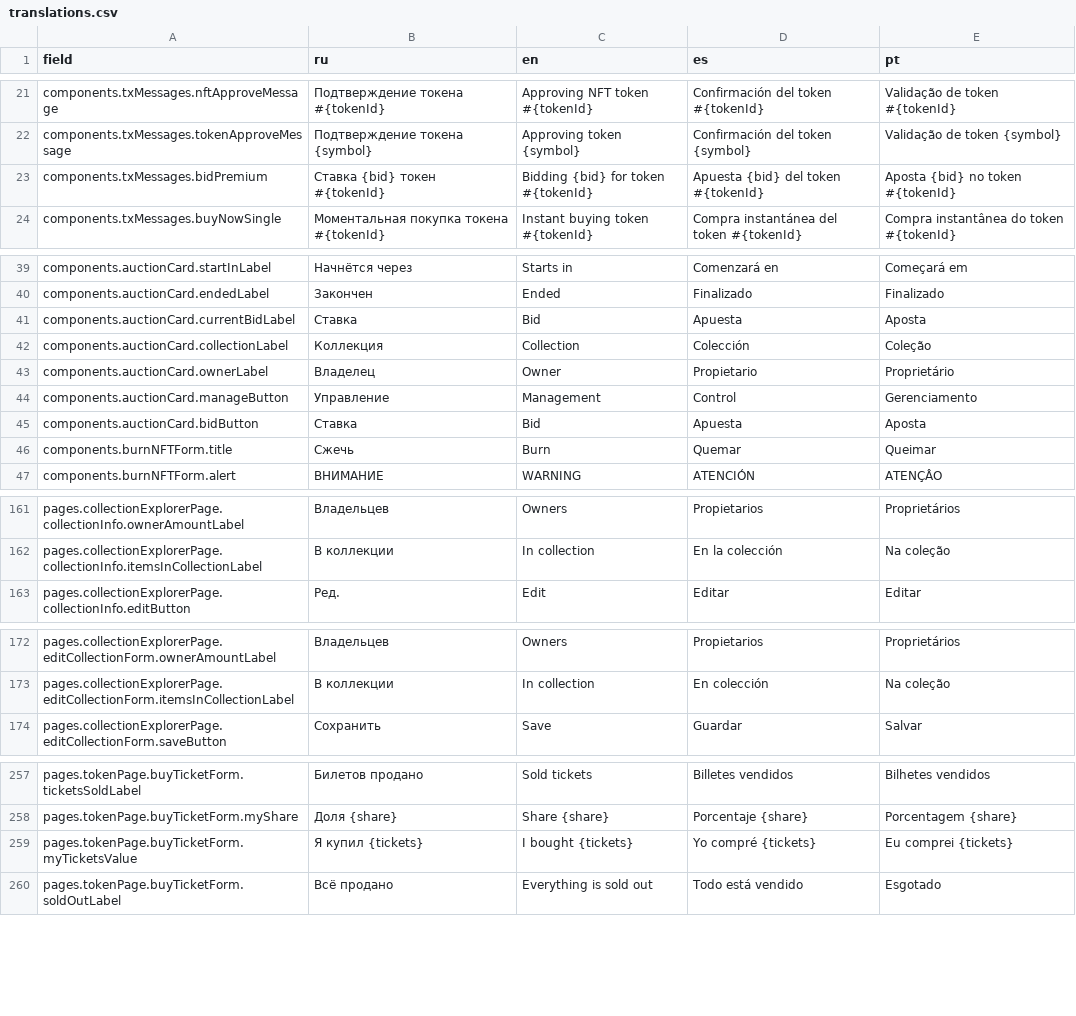
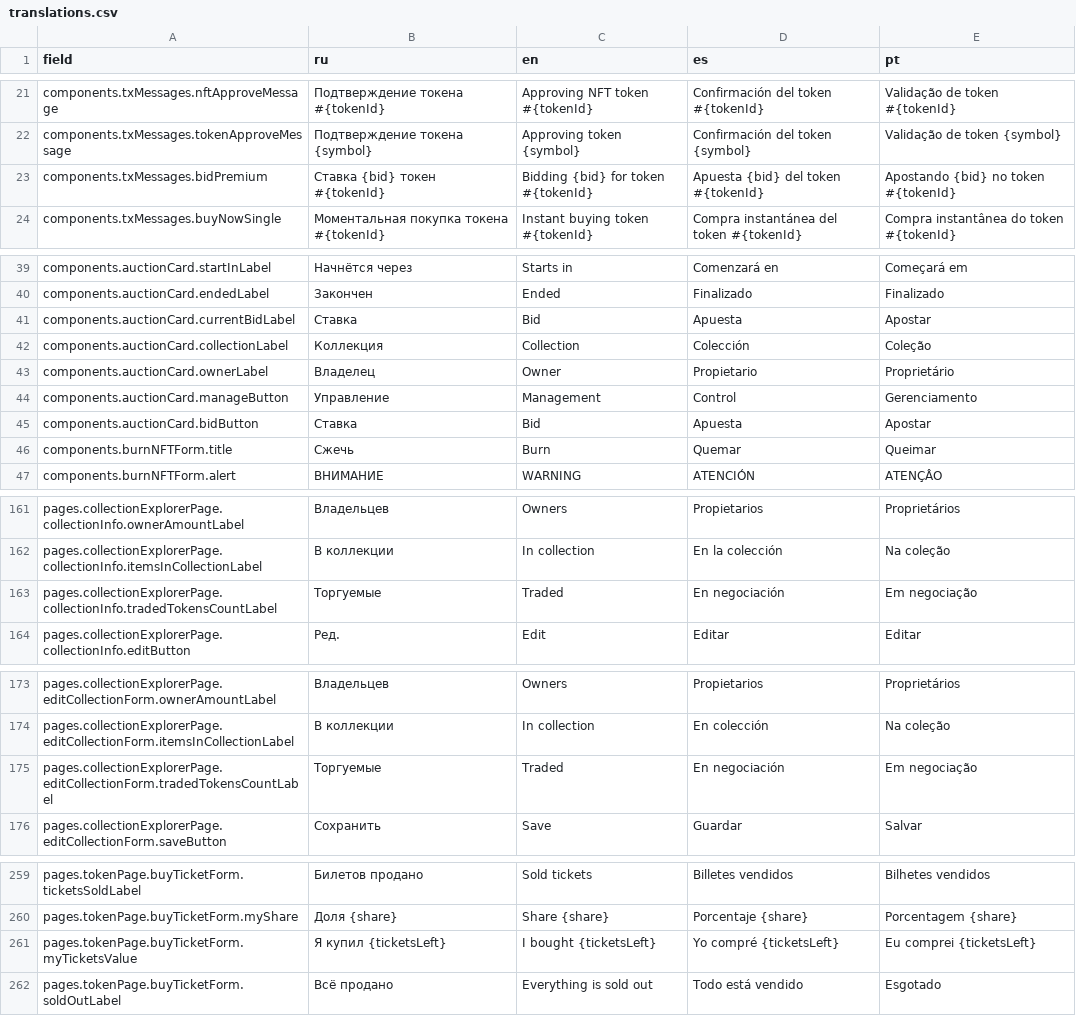
Before and after one commit to fanatica-art/abi, a CSV file: translations/translations.csv, drawn as a sheet; only a part is shown, gaps mark what is left out; the diff covers the shown part only.

Commit message:
- update translations

```diff
--- a/translations/translations.csv
+++ b/translations/translations.csv
@@ -22,3 +22,3 @@ components.txMessages.nftApproveMessage,Подтверждение токена
 components.txMessages.tokenApproveMessage,Подтверждение токена {symbol},Approving token {symbol},Confirmación del token {symbol},Validação de token {symbol}
-components.txMessages.bidPremium,Ставка {bid} токен #{tokenId},Bidding {bid} for token #{tokenId},Apuesta {bid} del token #{tokenId},Aposta {bid} no token #{tokenId}
+components.txMessages.bidPremium,Ставка {bid} токен #{tokenId},Bidding {bid} for token #{tokenId},Apuesta {bid} del token #{tokenId},Apostando {bid} no token #{tokenId}
 components.txMessages.buyNowSingle,Моментальная покупка токена #{tokenId},Instant buying token #{tokenId},Compra instantánea del token #{tokenId},Compra instantânea do token #{tokenId}
@@ -40,3 +40,3 @@ components.auctionCard.startInLabel,Начнётся через,Starts in,Comenz
 components.auctionCard.endedLabel,Закончен,Ended,Finalizado,Finalizado
-components.auctionCard.currentBidLabel,Ставка,Bid,Apuesta,Aposta
+components.auctionCard.currentBidLabel,Ставка,Bid,Apuesta,Apostar
 components.auctionCard.collectionLabel,Коллекция,Collection,Colección,Coleção
@@ -44,3 +44,3 @@ components.auctionCard.ownerLabel,Владелец,Owner,Propietario,Proprietár
 components.auctionCard.manageButton,Управление,Management,Control,Gerenciamento
-components.auctionCard.bidButton,Ставка,Bid,Apuesta,Aposta
+components.auctionCard.bidButton,Ставка,Bid,Apuesta,Apostar
 components.burnNFTForm.title,Сжечь,Burn,Quemar,Queimar
@@ -162 +162,2 @@ pages.collectionExplorerPage.collectionInfo.ownerAmountLabel,Владельце
 pages.collectionExplorerPage.collectionInfo.itemsInCollectionLabel,В коллекции,In collection,En la colección,Na coleção
+pages.collectionExplorerPage.collectionInfo.tradedTokensCountLabel,Торгуемые,Traded,En negociación,Em negociação
@@ -173,2 +174,3 @@ pages.collectionExplorerPage.editCollectionForm.ownerAmountLabel,Владель
 pages.collectionExplorerPage.editCollectionForm.itemsInCollectionLabel,В коллекции,In collection,En colección,Na coleção
+pages.collectionExplorerPage.editCollectionForm.tradedTokensCountLabel,Торгуемые,Traded,En negociación,Em negociação
 pages.collectionExplorerPage.editCollectionForm.saveButton,Сохранить,Save,Guardar,Salvar
@@ -259,3 +261,3 @@ pages.tokenPage.buyTicketForm.ticketsSoldLabel,Билетов продано,Sol
 pages.tokenPage.buyTicketForm.myShare,Доля {share},Share {share},Porcentaje {share},Porcentagem {share}
-pages.tokenPage.buyTicketForm.myTicketsValue,Я купил {tickets},I bought {tickets},Yo compré {tickets},Eu comprei {tickets}
+pages.tokenPage.buyTicketForm.myTicketsValue,Я купил {ticketsLeft},I bought {ticketsLeft},Yo compré {ticketsLeft},Eu comprei {ticketsLeft}
 pages.tokenPage.buyTicketForm.soldOutLabel,Всё продано,Everything is sold out,Todo está vendido,Esgotado
```
Also changed, not shown: 3 edited cells elsewhere in this file, 4 other files.
